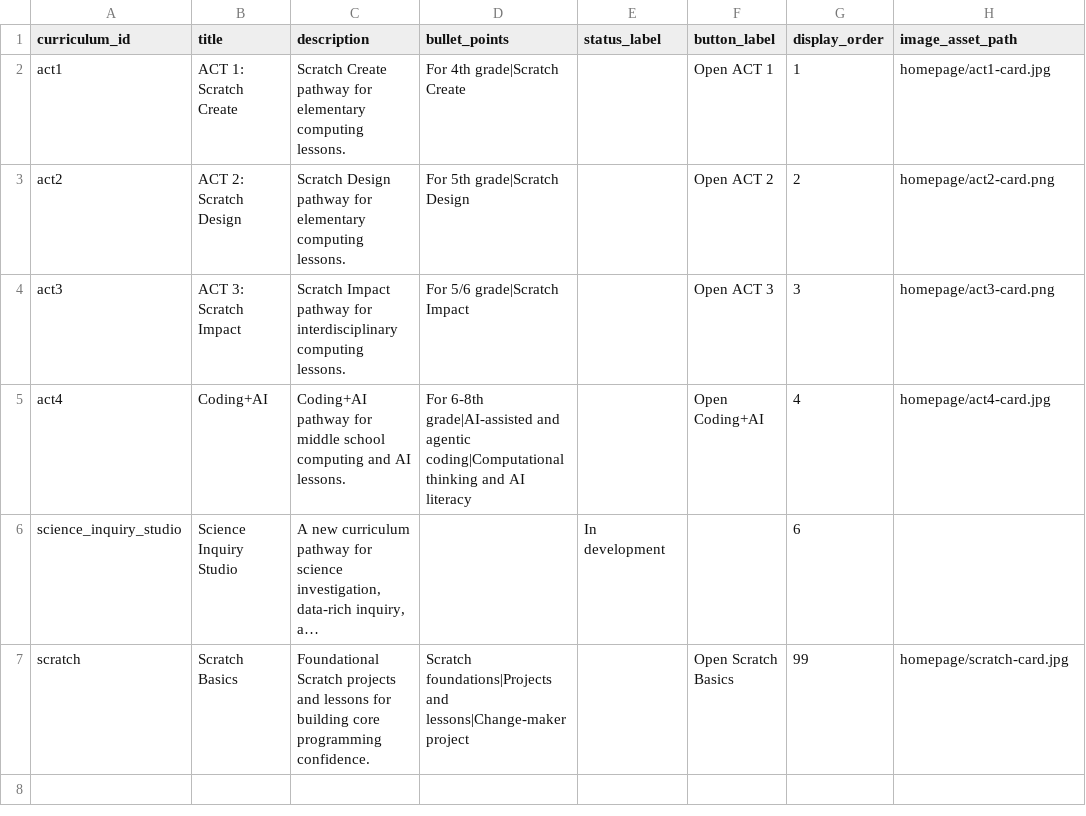
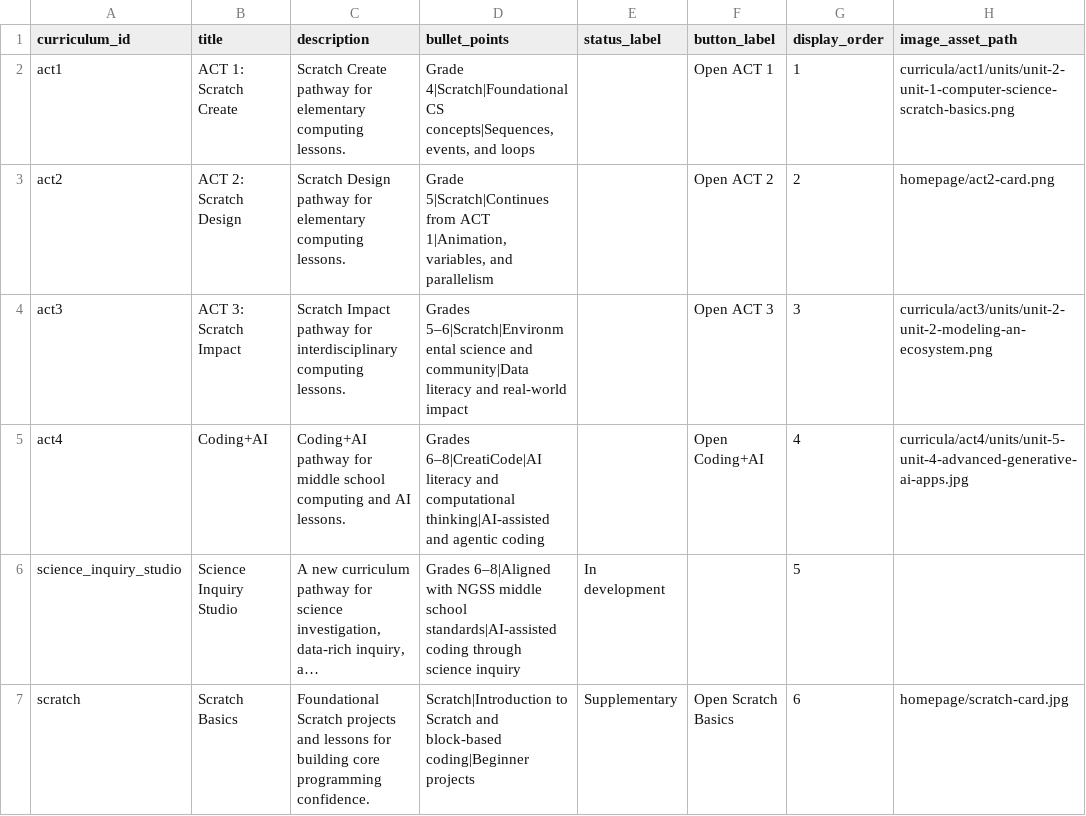
Before and after one commit to UCI-DLL/caiforall-curriculum-site, a CSV file: content/homepage_cards.csv, drawn as a sheet; long unchanged cells end in …; the diff names each change by its address in the sheet, - before the commit and + after, or states it on an @@ line.

```diff
--- a/content/homepage_cards.csv
+++ b/content/homepage_cards.csv
-D2 (bullet_points): For 4th grade|Scratch Create
+D2 (bullet_points): Grade 4|Scratch|Foundational CS concepts|Sequences, events, and loops
-H2 (image_asset_path): homepage/act1-card.jpg
+H2 (image_asset_path): curricula/act1/units/unit-2-unit-1-computer-science-scratch-basics.png
-D3 (bullet_points): For 5th grade|Scratch Design
+D3 (bullet_points): Grade 5|Scratch|Continues from ACT 1|Animation, variables, and parallelism
-D4 (bullet_points): For 5/6 grade|Scratch Impact
+D4 (bullet_points): Grades 5–6|Scratch|Environmental science and community|Data literacy and real-world impact
-H4 (image_asset_path): homepage/act3-card.png
+H4 (image_asset_path): curricula/act3/units/unit-2-unit-2-modeling-an-ecosystem.png
-D5 (bullet_points): For 6-8th grade|AI-assisted and agentic coding|Computational thinking and AI literacy
+D5 (bullet_points): Grades 6–8|CreatiCode|AI literacy and computational thinking|AI-assisted and agentic coding
-H5 (image_asset_path): homepage/act4-card.jpg
+H5 (image_asset_path): curricula/act4/units/unit-5-unit-4-advanced-generative-ai-apps.jpg
-D6 (bullet_points): (empty)
+D6 (bullet_points): Grades 6–8|Aligned with NGSS middle school standards|AI-assisted coding through science inquiry
-G6 (display_order): 6
+G6 (display_order): 5
-D7 (bullet_points): Scratch foundations|Projects and lessons|Change-maker project
+D7 (bullet_points): Scratch|Introduction to Scratch and block-based coding|Beginner projects
-E7 (status_label): (empty)
+E7 (status_label): Supplementary
-G7 (display_order): 99
+G7 (display_order): 6
```
Also changed, not shown: content/curricula.csv, 28 other files.
